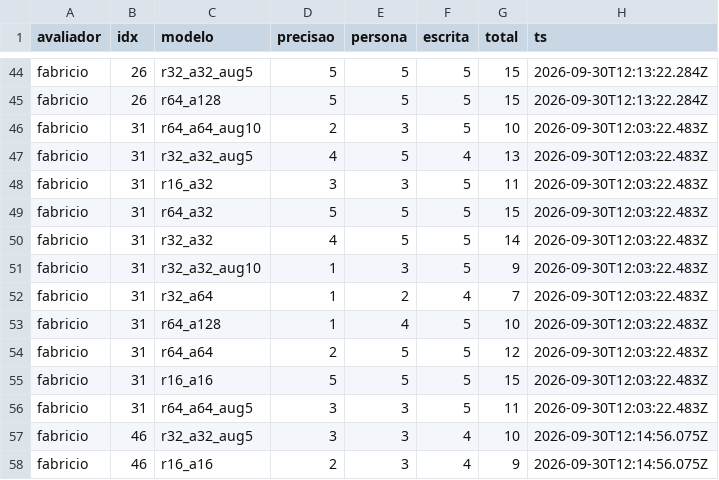
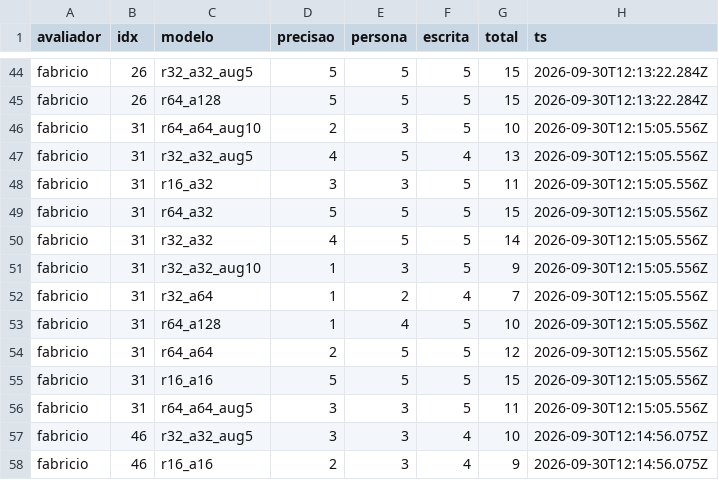
Before and after one commit to Fabriciofkt157/PiR-Aval-Hiperparametros, a CSV file: results/fabricio.csv, drawn as a sheet; only a part is shown, gaps mark what is left out.

Commit message:
fabricio: pergunta 31

```diff
--- a/results/fabricio.csv
+++ b/results/fabricio.csv
@@ -45,13 +45,13 @@ fabricio,26,r32_a32_aug5,5,5,5,15,2026-09-30T12:13:22.284Z
 fabricio,26,r64_a128,5,5,5,15,2026-09-30T12:13:22.284Z
-fabricio,31,r64_a64_aug10,2,3,5,10,2026-09-30T12:03:22.483Z
-fabricio,31,r32_a32_aug5,4,5,4,13,2026-09-30T12:03:22.483Z
-fabricio,31,r16_a32,3,3,5,11,2026-09-30T12:03:22.483Z
-fabricio,31,r64_a32,5,5,5,15,2026-09-30T12:03:22.483Z
-fabricio,31,r32_a32,4,5,5,14,2026-09-30T12:03:22.483Z
-fabricio,31,r32_a32_aug10,1,3,5,9,2026-09-30T12:03:22.483Z
-fabricio,31,r32_a64,1,2,4,7,2026-09-30T12:03:22.483Z
-fabricio,31,r64_a128,1,4,5,10,2026-09-30T12:03:22.483Z
-fabricio,31,r64_a64,2,5,5,12,2026-09-30T12:03:22.483Z
-fabricio,31,r16_a16,5,5,5,15,2026-09-30T12:03:22.483Z
-fabricio,31,r64_a64_aug5,3,3,5,11,2026-09-30T12:03:22.483Z
+fabricio,31,r64_a64_aug10,2,3,5,10,2026-09-30T12:15:05.556Z
+fabricio,31,r32_a32_aug5,4,5,4,13,2026-09-30T12:15:05.556Z
+fabricio,31,r16_a32,3,3,5,11,2026-09-30T12:15:05.556Z
+fabricio,31,r64_a32,5,5,5,15,2026-09-30T12:15:05.556Z
+fabricio,31,r32_a32,4,5,5,14,2026-09-30T12:15:05.556Z
+fabricio,31,r32_a32_aug10,1,3,5,9,2026-09-30T12:15:05.556Z
+fabricio,31,r32_a64,1,2,4,7,2026-09-30T12:15:05.556Z
+fabricio,31,r64_a128,1,4,5,10,2026-09-30T12:15:05.556Z
+fabricio,31,r64_a64,2,5,5,12,2026-09-30T12:15:05.556Z
+fabricio,31,r16_a16,5,5,5,15,2026-09-30T12:15:05.556Z
+fabricio,31,r64_a64_aug5,3,3,5,11,2026-09-30T12:15:05.556Z
 fabricio,46,r32_a32_aug5,3,3,4,10,2026-09-30T12:14:56.075Z
```
